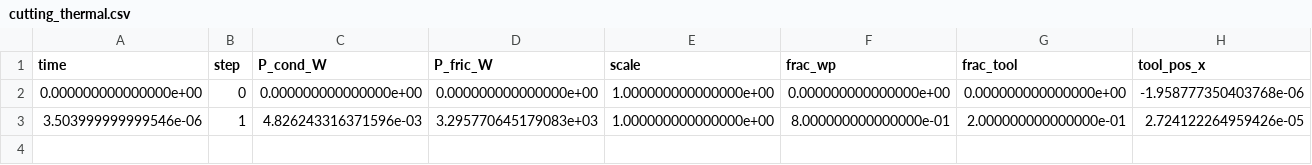
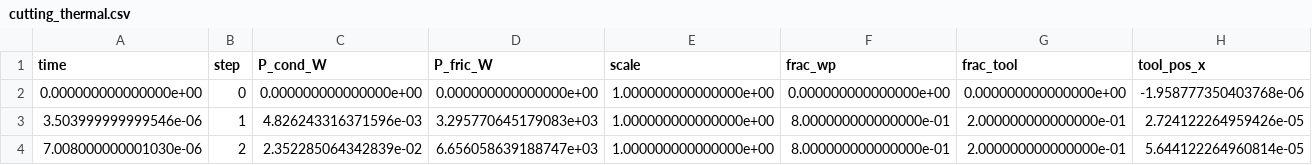
Before and after one commit to GS76/mfree_iwf_ul_cut_refine_windows_ver, a CSV file: results_run1/cutting_thermal.csv, drawn as a sheet; only a part is shown; rows hold the shown columns only; the diff names each change by its address in the sheet, - before the commit and + after, or states it on an @@ line.

```diff
--- a/results_run1/cutting_thermal.csv
+++ b/results_run1/cutting_thermal.csv
+row 4: 7.008000000001030e-06 | 2 | 2.352285064342839e-02 | 6.656058639188747e+03 | 1.000000000000000e+00 | 8.000000000000000e-01 | 2.000000000000000e-01 | 5.644122264960814e-05
```
Also changed, not shown: results_run1/cutting_metrics.csv, 2 other files.
